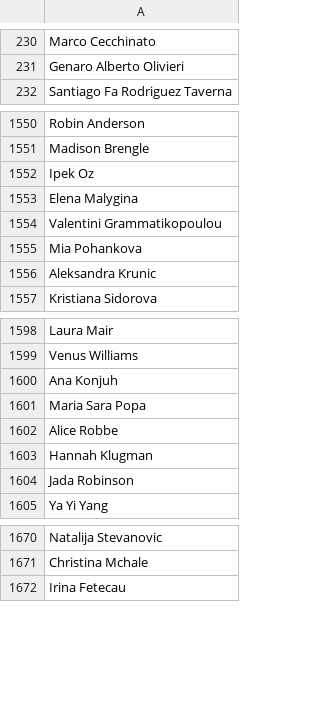
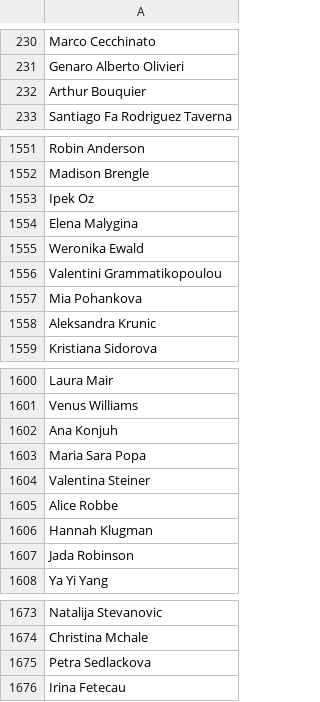
Before and after one commit to PSS128/Evaluating-Tennis-Styles, a CSV file: names.csv, drawn as a sheet; only a part is shown, gaps mark what is left out; the diff names each change by its address in the sheet, - before the commit and + after, or states it on an @@ line.

Commit message:
Added functions for scraping winner and unforced error data from the top 100

```diff
--- a/names.csv
+++ b/names.csv
+row 232: Arthur Bouquier
+row 1555: Weronika Ewald
+row 1604: Valentina Steiner
+row 1675: Petra Sedlackova
```
Also changed, not shown: 11 other files.
